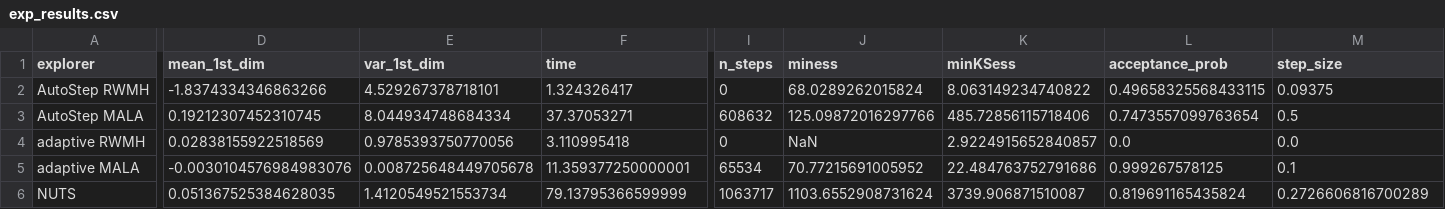
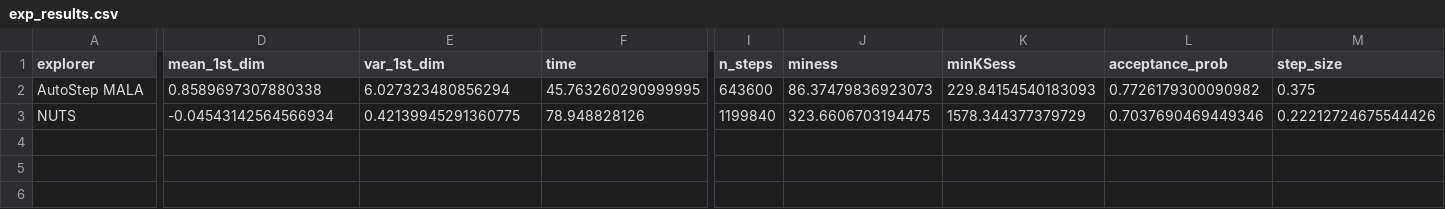
Before and after one commit to Julia-Tempering/AutoStep, a CSV file: icml2025/exp_results.csv, drawn as a sheet; only a part is shown, gaps mark what is left out; removed rows and columns are numbered as before the commit, all else as after; rows hold the shown columns only; the diff covers the shown part only; the diff names each change by its address in the sheet, - before the commit and + after, or states it on an @@ line.

```diff
--- a/icml2025/exp_results.csv
+++ b/icml2025/exp_results.csv
-row 2: AutoStep RWMH | -1.8374334346863266 | 4.529267378718101 | 1.324326417 | 0 | 68.0289262015824 | 8.063149234740822 | 0.49658325568433115 | 0.09375
-D2 (mean_1st_dim): 0.19212307452310745
+D2 (mean_1st_dim): 0.8589697307880338
-E2 (var_1st_dim): 8.044934748684334
+E2 (var_1st_dim): 6.027323480856294
-F2 (time): 37.37053271
+F2 (time): 45.763260290999995
-I2 (n_steps): 608632
+I2 (n_steps): 643600
-J2 (miness): 125.09872016297766
+J2 (miness): 86.37479836923073
-K2 (minKSess): 485.72856115718406
+K2 (minKSess): 229.84154540183093
-L2 (acceptance_prob): 0.7473557099763654
+L2 (acceptance_prob): 0.7726179300090982
-M2 (step_size): 0.5
+M2 (step_size): 0.375
-row 4: adaptive RWMH | 0.02838155922518569 | 0.9785393750770056 | 3.110995418 | 0 | NaN | 2.9224915652840857 | 0.0 | 0.0
-row 5: adaptive MALA | -0.0030104576984983076 | 0.008725648449705678 | 11.359377250000001 | 65534 | 70.77215691005952 | 22.484763752791686 | 0.999267578125 | 0.1
-D3 (mean_1st_dim): 0.051367525384628035
+D3 (mean_1st_dim): -0.04543142564566934
-E3 (var_1st_dim): 1.4120549521553734
+E3 (var_1st_dim): 0.42139945291360775
-F3 (time): 79.13795366599999
+F3 (time): 78.948828126
-I3 (n_steps): 1063717
+I3 (n_steps): 1199840
-J3 (miness): 1103.6552908731624
+J3 (miness): 323.6606703194475
-K3 (minKSess): 3739.906871510087
+K3 (minKSess): 1578.344377379729
-L3 (acceptance_prob): 0.819691165435824
+L3 (acceptance_prob): 0.7037690469449346
-M3 (step_size): 0.2726606816700289
+M3 (step_size): 0.22212724675544426
```
Also changed, not shown: 3 edited cells elsewhere in this file, icml2025/exp_results_prostate.csv, 5 other files.
